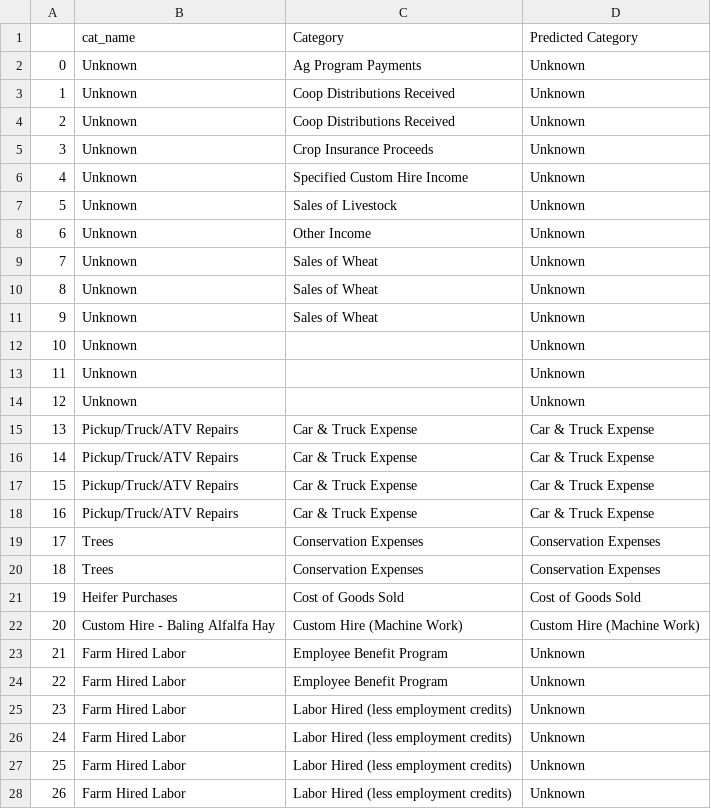
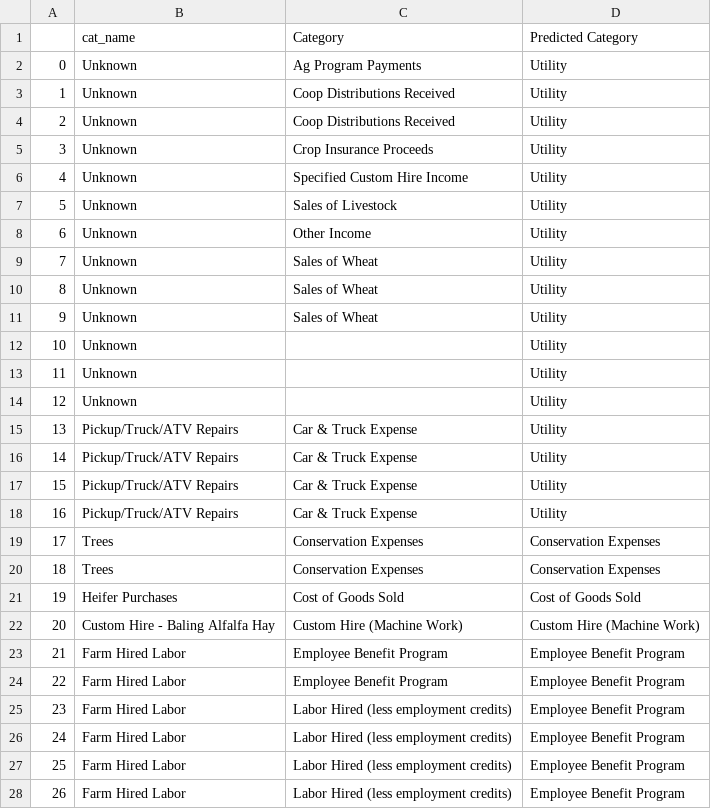
Before and after one commit to Andrew-Jeffrey-Johnson/demo-agbizlogic, a CSV file: parser/predicted_categories.csv, drawn as a sheet; only a part is shown; the diff covers the shown part only.

```diff
--- a/parser/predicted_categories.csv
+++ b/parser/predicted_categories.csv
@@ -1,19 +1,19 @@
 ,cat_name,Category,Predicted Category
-0,Unknown,Ag Program Payments,Unknown
-1,Unknown,Coop Distributions Received,Unknown
-2,Unknown,Coop Distributions Received,Unknown
-3,Unknown,Crop Insurance Proceeds,Unknown
-4,Unknown,Specified Custom Hire Income,Unknown
-5,Unknown,Sales of Livestock,Unknown
-6,Unknown,Other Income,Unknown
-7,Unknown,Sales of Wheat,Unknown
-8,Unknown,Sales of Wheat,Unknown
-9,Unknown,Sales of Wheat,Unknown
-10,Unknown,,Unknown
-11,Unknown,,Unknown
-12,Unknown,,Unknown
-13,Pickup/Truck/ATV Repairs,Car & Truck Expense,Car & Truck Expense
-14,Pickup/Truck/ATV Repairs,Car & Truck Expense,Car & Truck Expense
-15,Pickup/Truck/ATV Repairs,Car & Truck Expense,Car & Truck Expense
-16,Pickup/Truck/ATV Repairs,Car & Truck Expense,Car & Truck Expense
+0,Unknown,Ag Program Payments,Utility
+1,Unknown,Coop Distributions Received,Utility
+2,Unknown,Coop Distributions Received,Utility
+3,Unknown,Crop Insurance Proceeds,Utility
+4,Unknown,Specified Custom Hire Income,Utility
+5,Unknown,Sales of Livestock,Utility
+6,Unknown,Other Income,Utility
+7,Unknown,Sales of Wheat,Utility
+8,Unknown,Sales of Wheat,Utility
+9,Unknown,Sales of Wheat,Utility
+10,Unknown,,Utility
+11,Unknown,,Utility
+12,Unknown,,Utility
+13,Pickup/Truck/ATV Repairs,Car & Truck Expense,Utility
+14,Pickup/Truck/ATV Repairs,Car & Truck Expense,Utility
+15,Pickup/Truck/ATV Repairs,Car & Truck Expense,Utility
+16,Pickup/Truck/ATV Repairs,Car & Truck Expense,Utility
 17,Trees,Conservation Expenses,Conservation Expenses
@@ -22,7 +22,7 @@
 20,Custom Hire - Baling Alfalfa Hay,Custom Hire (Machine Work),Custom Hire (Machine Work)
-21,Farm Hired Labor,Employee Benefit Program,Unknown
-22,Farm Hired Labor,Employee Benefit Program,Unknown
-23,Farm Hired Labor,Labor Hired (less employment credits),Unknown
-24,Farm Hired Labor,Labor Hired (less employment credits),Unknown
-25,Farm Hired Labor,Labor Hired (less employment credits),Unknown
-26,Farm Hired Labor,Labor Hired (less employment credits),Unknown
+21,Farm Hired Labor,Employee Benefit Program,Employee Benefit Program
+22,Farm Hired Labor,Employee Benefit Program,Employee Benefit Program
+23,Farm Hired Labor,Labor Hired (less employment credits),Employee Benefit Program
+24,Farm Hired Labor,Labor Hired (less employment credits),Employee Benefit Program
+25,Farm Hired Labor,Labor Hired (less employment credits),Employee Benefit Program
+26,Farm Hired Labor,Labor Hired (less employment credits),Employee Benefit Program
```
Also changed, not shown: 26 edited cells elsewhere in this file, 1 other file.
